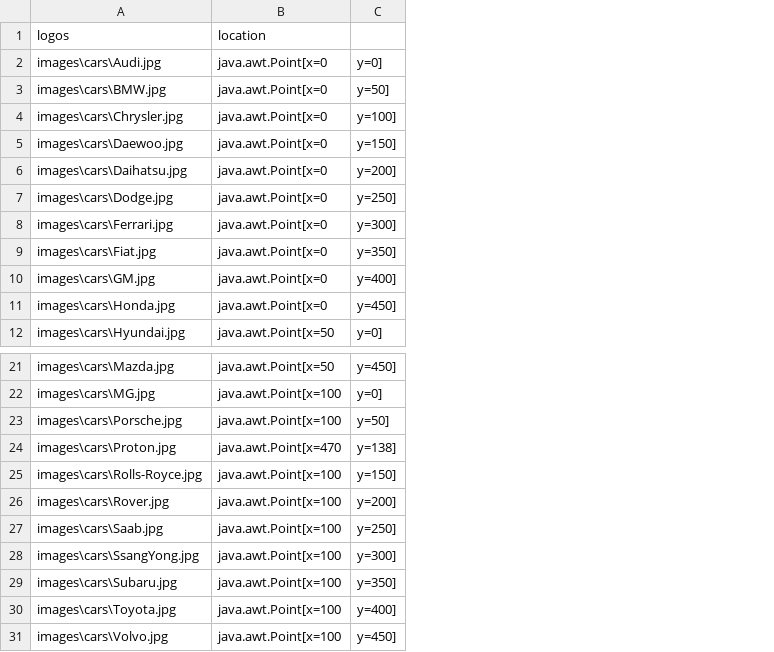
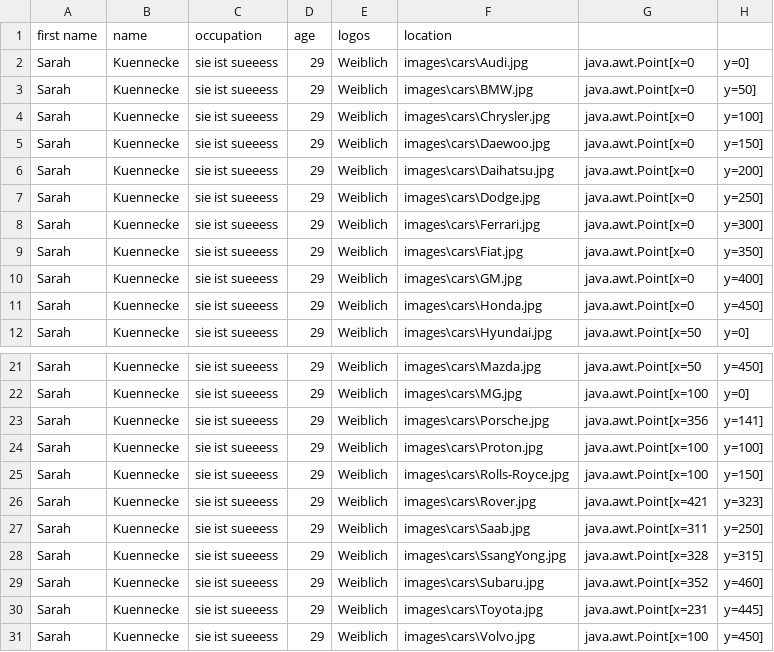
Before and after one commit to jnsness/java_swing_course, a CSV file: Marken_Skulptur/results/test.csv, drawn as a sheet; only a part is shown, gaps mark what is left out; removed rows and columns are numbered as before the commit, all else as after; the diff names each change by its address in the sheet, - before the commit and + after, or states it on an @@ line.

Commit message:
personal data like name, last name etc are saved in the csv aswell

```diff
--- a/Marken_Skulptur/results/test.csv
+++ b/Marken_Skulptur/results/test.csv
+column A, rows 2-12: all Sarah; rows 21-31: all Sarah
+column B, rows 2-12: all Kuennecke; rows 21-31: all Kuennecke
+column C, rows 2-12: all sie ist sueeess; rows 21-31: all sie ist sueeess
+column D, rows 2-12: all 29; rows 21-31: all 29
+column E, rows 2-12: all Weiblich; rows 21-31: all Weiblich
-row 1: logos | location
+row 1: first name | name | occupation | age | logos | location
-G23: java.awt.Point[x=100
+G23: java.awt.Point[x=356
-H23: y=50]
+H23: y=141]
-G24: java.awt.Point[x=470
+G24: java.awt.Point[x=100
-H24: y=138]
+H24: y=100]
-G26: java.awt.Point[x=100
+G26: java.awt.Point[x=421
-H26: y=200]
+H26: y=323]
-G27: java.awt.Point[x=100
+G27: java.awt.Point[x=311
-G28: java.awt.Point[x=100
+G28: java.awt.Point[x=328
-H28: y=300]
+H28: y=315]
-G29: java.awt.Point[x=100
+G29: java.awt.Point[x=352
-H29: y=350]
+H29: y=460]
-G30: java.awt.Point[x=100
+G30: java.awt.Point[x=231
-H30: y=400]
+H30: y=445]
```
Also changed, not shown: 15 other files.
